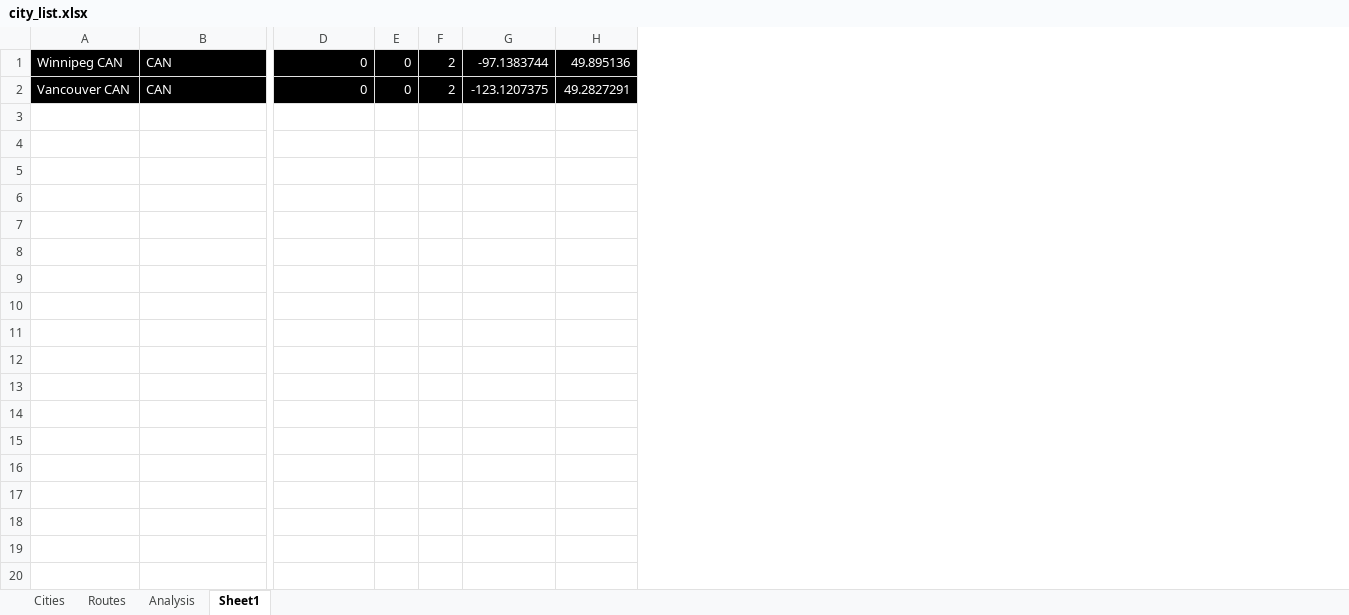
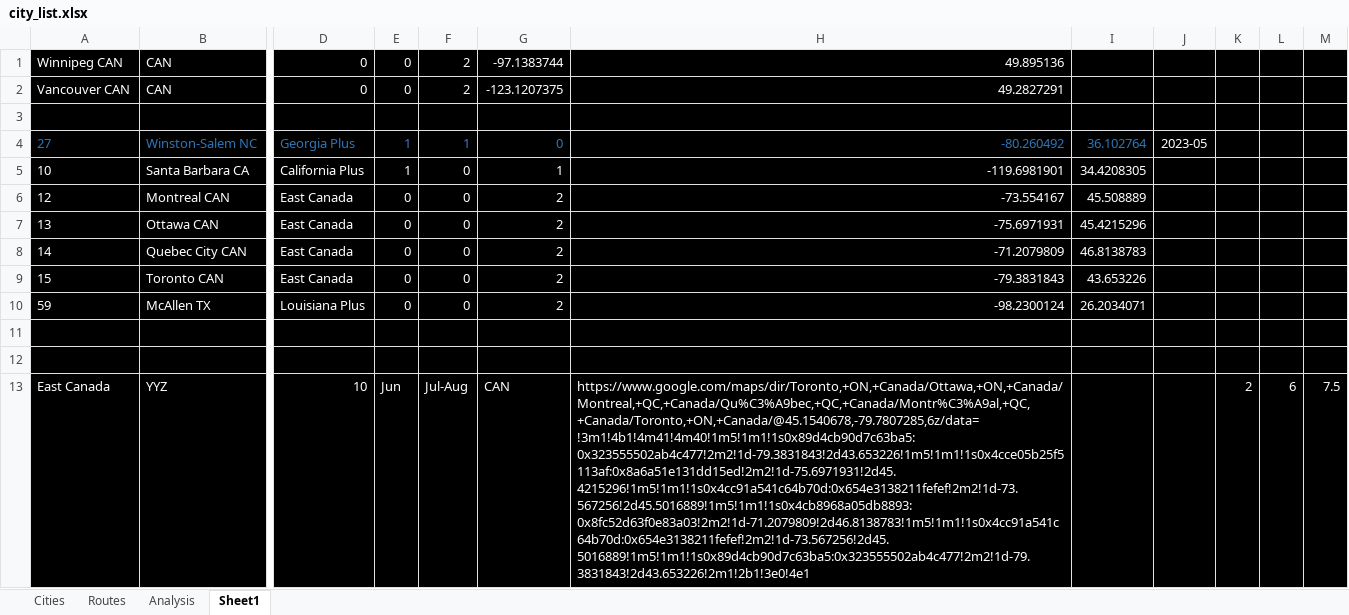
Before and after one commit to sjoshuam/us_travels, an Excel workbook: A_Input/city_list.xlsx, sheet Sheet1, drawn as a sheet; only a part is shown, gaps mark what is left out; values as stored, in another font and other column widths than the file's, no borders; removed rows and columns are numbered as before the commit, all else as after; rows hold the shown columns only; the diff names each change by its address in the sheet, - before the commit and + after, or states it on an @@ line.

```diff
--- a/A_Input/city_list.xlsx (sheet Sheet1)
+++ b/A_Input/city_list.xlsx (sheet Sheet1)
+column F, rows 1-2: 2 | 2
+column G, rows 1-2: -97.1383744 | -123.1207375
+column H, rows 1-2: 49.895136 | 49.2827291
+column I, empty
+column J, empty
-column G, rows 1-2: -97.1383744 | -123.1207375
-column H, rows 1-2: 49.895136 | 49.2827291
+column L, empty
+column M, empty
-K1:K2: 2
+K1:K2: (empty)
+row 3: (empty)
+row 4: 27 | Winston-Salem NC | Georgia Plus | 1 | 1 | 0 | -80.260492 | 36.102764 | 2023-05
+row 5: 10 | Santa Barbara CA | California Plus | 1 | 0 | 1 | -119.6981901 | 34.4208305
+row 6: 12 | Montreal CAN | East Canada | 0 | 0 | 2 | -73.554167 | 45.508889
+row 7: 13 | Ottawa CAN | East Canada | 0 | 0 | 2 | -75.6971931 | 45.4215296
+row 8: 14 | Quebec City CAN | East Canada | 0 | 0 | 2 | -71.2079809 | 46.8138783
+row 9: 15 | Toronto CAN | East Canada | 0 | 0 | 2 | -79.3831843 | 43.653226
+row 10: 59 | McAllen TX | Louisiana Plus | 0 | 0 | 2 | -98.2300124 | 26.2034071
+row 11: (empty)
+row 12: (empty)
+row 13: East Canada | YYZ | 10 | Jun | Jul-Aug | CAN | https://www.google.com/maps/dir/Toronto,+ON,+Canada/Ottawa,+ON,+Canada/Montreal,+QC,+Canada/Qu%C3%A9bec,+QC,+Canada/Montr%C3%A9al,+QC,+Canada/Toronto,+ON,+Canada/@45.1540678,-79.7807285,6z/data=!3m1!4b1!4m41!4m40!1m5!1m1!1s0x89d4cb90d7c63ba5:0x323555502ab4c477!2m2!1d-79.3831843!2d43.653226!1m5!1m1!1s0x4cce05b25f5113af:0x8a6a51e131dd15ed!2m2!1d-75.6971931!2d45.4215296!1m5!1m1!1s0x4cc91a541c64b70d:0x654e3138211fefef!2m2!1d-73.567256!2d45.5016889!1m5!1m1!1s0x4cb8968a05db8893:0x8fc52d63f0e83a03!2m2!1d-71.2079809!2d46.8138783!1m5!1m1!1s0x4cc91a541c64b70d:0x654e3138211fefef!2m2!1d-73.567256!2d45.5016889!1m5!1m1!1s0x89d4cb90d7c63ba5:0x323555502ab4c477!2m2!1d-79.3831843!2d43.653226!2m1!2b1!3e0!4e1 |  |  | 2 | 6 | 7.5
```
Also changed, not shown: sheet Cities, sheet Analysis, sheet Routes, formulas that keep their value, 4 other files.
